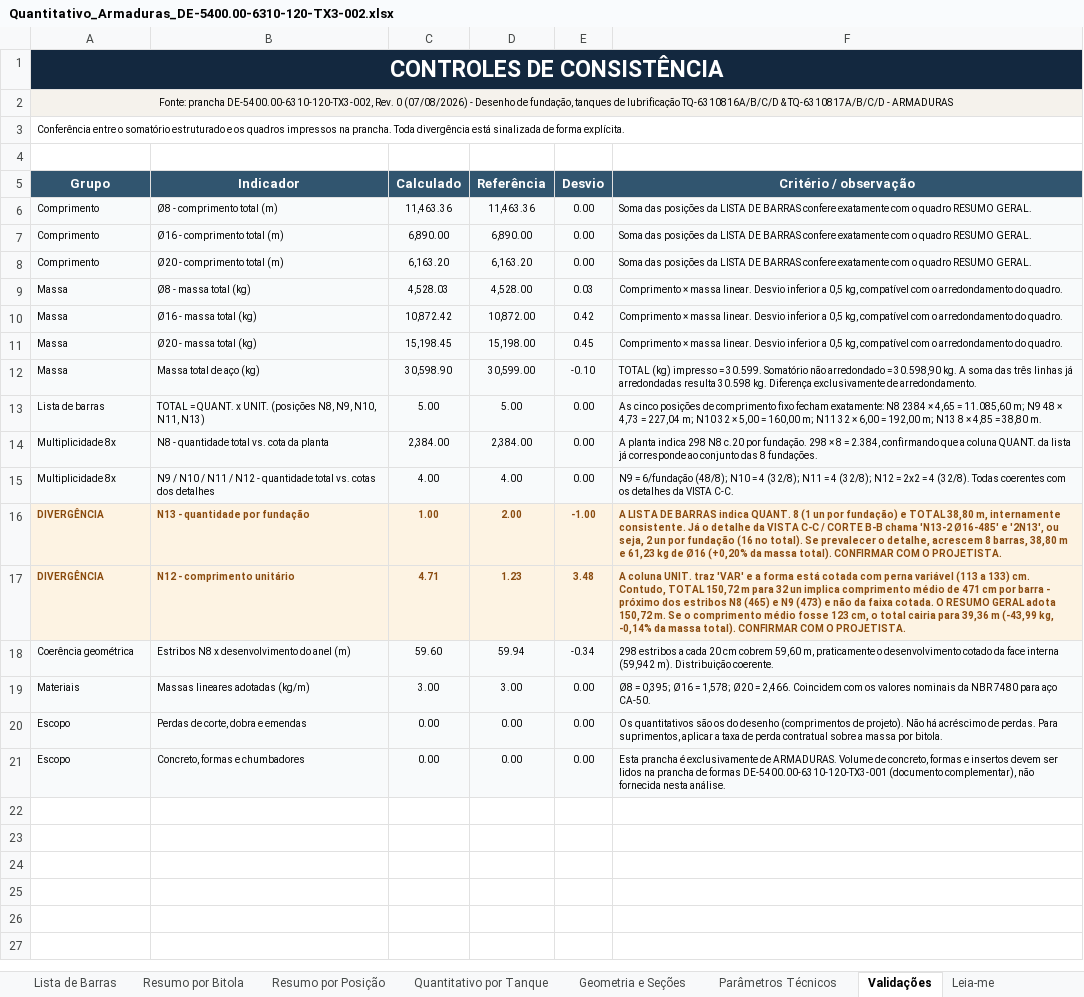
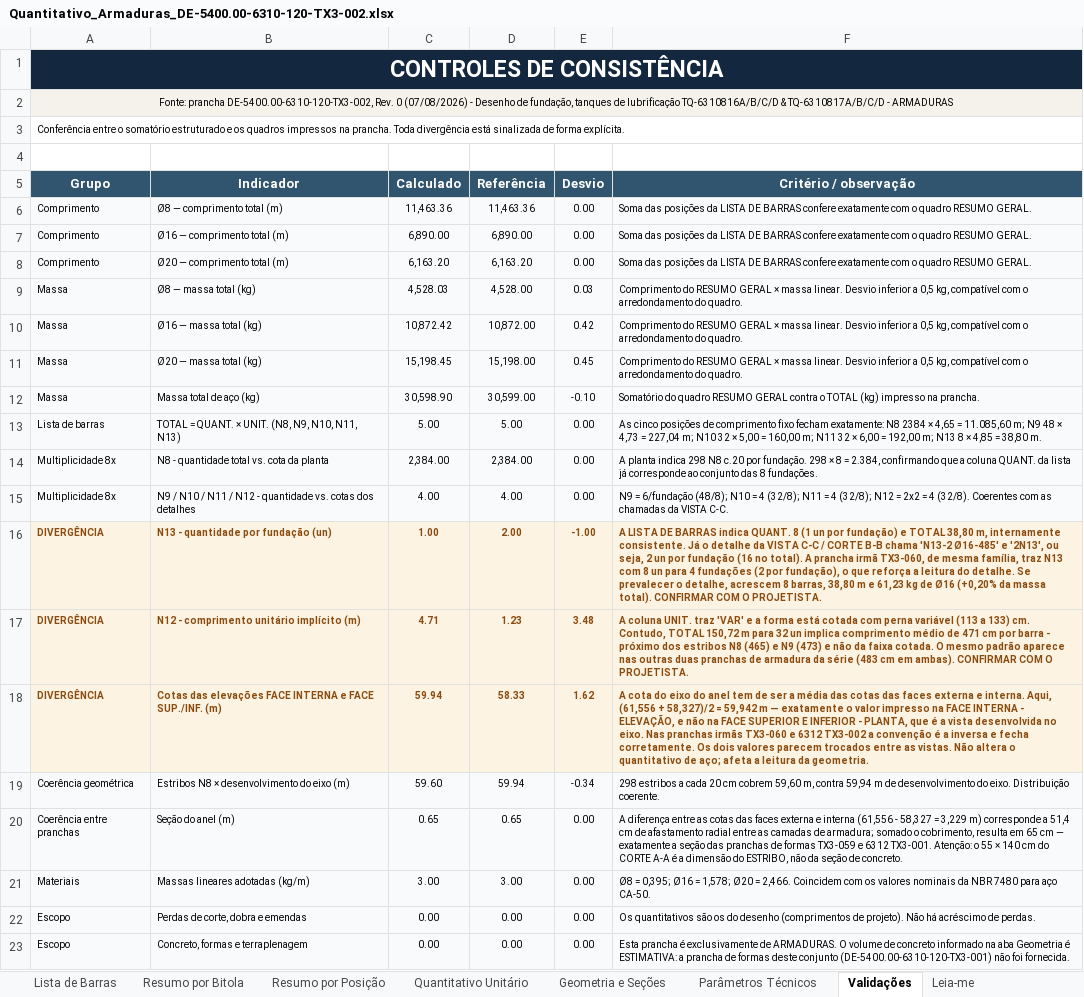
Before and after one commit to junior1984sa/ProjectX-, an Excel workbook: quantitativos/Quantitativo_Armaduras_DE-5400.00-6310-120-TX3-002.xlsx, sheet Validações, drawn as a sheet; values as stored, in another font and other column widths than the file's, no borders; addresses are those after the commit; the diff names each change by its address in the sheet, - before the commit and + after, or states it on an @@ line.

```diff
--- a/quantitativos/Quantitativo_Armaduras_DE-5400.00-6310-120-TX3-002.xlsx (sheet Validações)
+++ b/quantitativos/Quantitativo_Armaduras_DE-5400.00-6310-120-TX3-002.xlsx (sheet Validações)
-sheet tab: Quantitativo por Tanque
+sheet tab: Quantitativo Unitário
-B6 (Indicador): Ø8 - comprimento total (m)
+B6 (Indicador): Ø8 — comprimento total (m)
-B7 (Indicador): Ø16 - comprimento total (m)
+B7 (Indicador): Ø16 — comprimento total (m)
-B8 (Indicador): Ø20 - comprimento total (m)
+B8 (Indicador): Ø20 — comprimento total (m)
-B9 (Indicador): Ø8 - massa total (kg)
+B9 (Indicador): Ø8 — massa total (kg)
-F9:F11 (Critério / observação): Comprimento × massa…
+F9:F11 (Critério / observação): Comprimento do RESUMO GERAL × massa…
-B10 (Indicador): Ø16 - massa total (kg)
+B10 (Indicador): Ø16 — massa total (kg)
-B11 (Indicador): Ø20 - massa total (kg)
+B11 (Indicador): Ø20 — massa total (kg)
-F12 (Critério / observação): TOTAL (kg) impresso = 30.599. Somatório não arredondado = 30.598,90 kg. A soma das três linhas já arredondadas resulta 30.598 kg. Diferença exclusivamente de arredondamento.
+F12 (Critério / observação): Somatório do quadro RESUMO GERAL contra o TOTAL (kg) impresso na prancha.
-B13 (Indicador): …= QUANT. x UNIT. (posições N8, N9, N10,…
+B13 (Indicador): …= QUANT. × UNIT. (N8, N9, N10,…
-B15 (Indicador): …- quantidade total vs. cotas…
+B15 (Indicador): …- quantidade vs. cotas…
-F15 (Critério / observação): …4 (32/8). Todas coerentes com os detalhes da VISTA…
+F15 (Critério / observação): …4 (32/8). Coerentes com as chamadas da VISTA…
-B16 (Indicador): N13 - quantidade por fundação
+B16 (Indicador): N13 - quantidade por fundação (un)
-F16 (Critério / observação): …no total). Se prevalecer…
+F16 (Critério / observação): …no total). A prancha irmã TX3-060, de mesma família, traz N13 com 8 un para 4 fundações (2 por fundação), o que reforça a leitura do detalhe. Se prevalecer…
-B17 (Indicador): N12 - comprimento unitário
+B17 (Indicador): N12 - comprimento unitário implícito (m)
-F17 (Critério / observação): …cotada. O RESUMO GERAL adota 150,72 m. Se o comprimento médio fosse 123 cm, o total cairia para 39,36 m (-43,99 kg, -0,14% da massa total). CONFIRMAR COM…
+F17 (Critério / observação): …cotada. O mesmo padrão aparece nas outras duas pranchas de armadura da série (483 cm em ambas). CONFIRMAR COM…
+row 18: DIVERGÊNCIA | Cotas das elevações FACE INTERNA e FACE SUP./INF. (m) | 59.94 | 58.33 | 1.62 | A cota do eixo do anel tem de ser a média das cotas das faces externa e interna. Aqui, (61,556 + 58,327)/2 = 59,942 m — exatamente o valor impresso na FACE INTERNA - ELEVAÇÃO, e não na FACE SUPERIOR E INFERIOR - PLANTA, que é a vista desenvolvida no eixo. Nas pranchas irmãs TX3-060 e 6312 TX3-002 a convenção é a inversa e fecha corretamente. Os dois valores parecem trocados entre as vistas. Não altera o quantitativo de aço; afeta a leitura da geometria.
-B19 (Indicador): Estribos N8 x desenvolvimento do anel (m)
+B19 (Indicador): Estribos N8 × desenvolvimento do eixo (m)
-F19 (Critério / observação): …59,60 m, praticamente o desenvolvimento cotado da face interna (59,942 m). Distribuição coerente.
+F19 (Critério / observação): …59,60 m, contra 59,94 m de desenvolvimento do eixo. Distribuição coerente.
+row 20: Coerência entre pranchas | Seção do anel (m) | 0.65 | 0.65 | 0.00 | A diferença entre as cotas das faces externa e interna (61,556 - 58,327 = 3,229 m) corresponde a 51,4 cm de afastamento radial entre as camadas de armadura; somado o cobrimento, resulta em 65 cm — exatamente a seção das pranchas de formas TX3-059 e 6312 TX3-001. Atenção: o 55 × 140 cm do CORTE A-A é a dimensão do ESTRIBO, não da seção de concreto.
-F22 (Critério / observação): …de perdas. Para suprimentos, aplicar a taxa de perda contratual sobre a massa por bitola.
+F22 (Critério / observação): …de perdas.
-B23 (Indicador): Concreto, formas e chumbadores
+B23 (Indicador): Concreto, formas e terraplenagem
-F23 (Critério / observação): …de ARMADURAS. Volume de concreto, formas e insertos devem ser lidos na prancha de formas DE-5400.00-6310-120-TX3-001 (documento complementar), não fornecida nesta análise.
+F23 (Critério / observação): …de ARMADURAS. O volume de concreto informado na aba Geometria é ESTIMATIVA: a prancha de formas deste conjunto (DE-5400.00-6310-120-TX3-001) não foi fornecida.
```
Also changed, not shown: sheet Geometria e Seções, sheet Dashboard Executivo, sheet Resumo por Bitola, sheet Leia-me, sheet Lista de Barras, sheet Parâmetros Técnicos, 2 more sheets, 17 other files.
